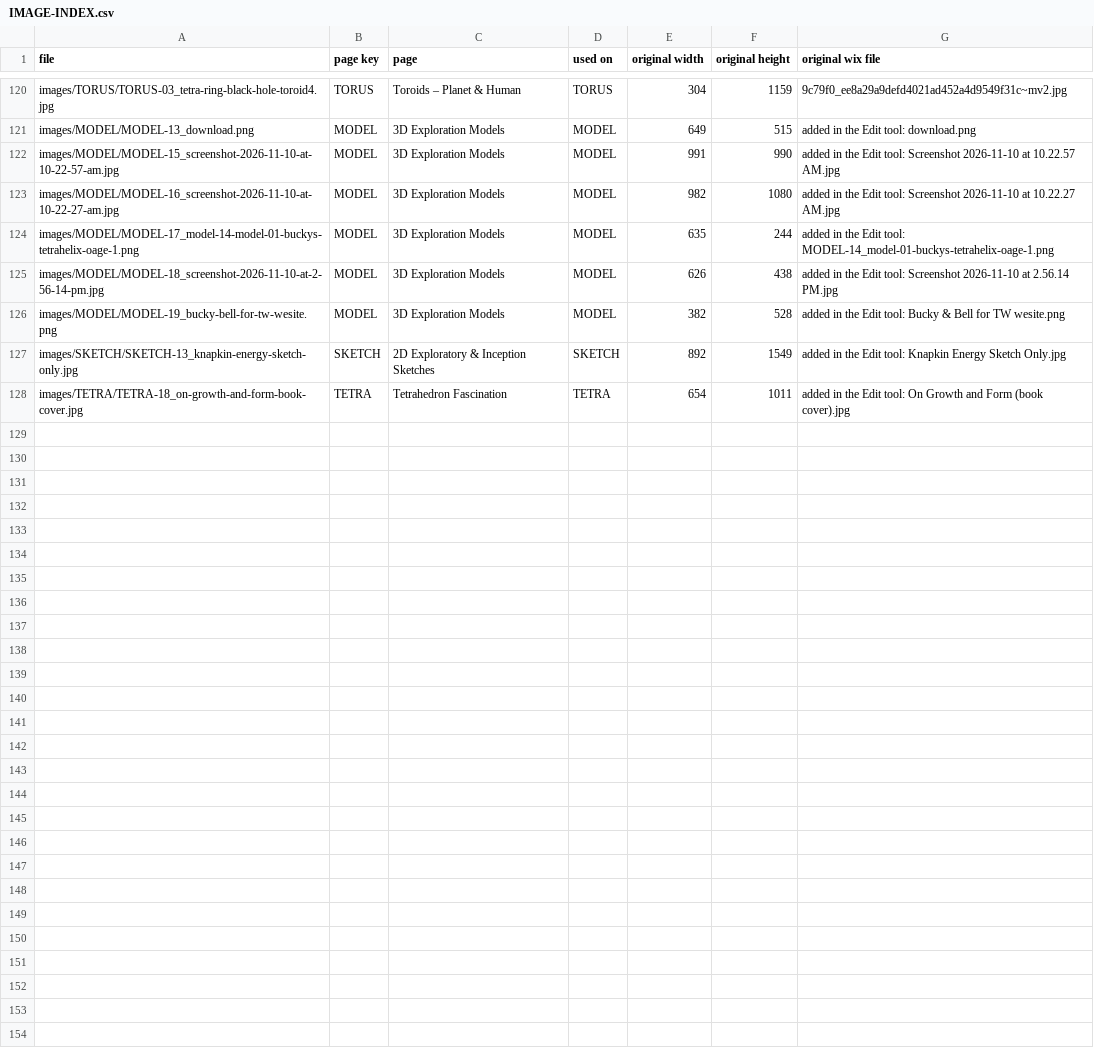
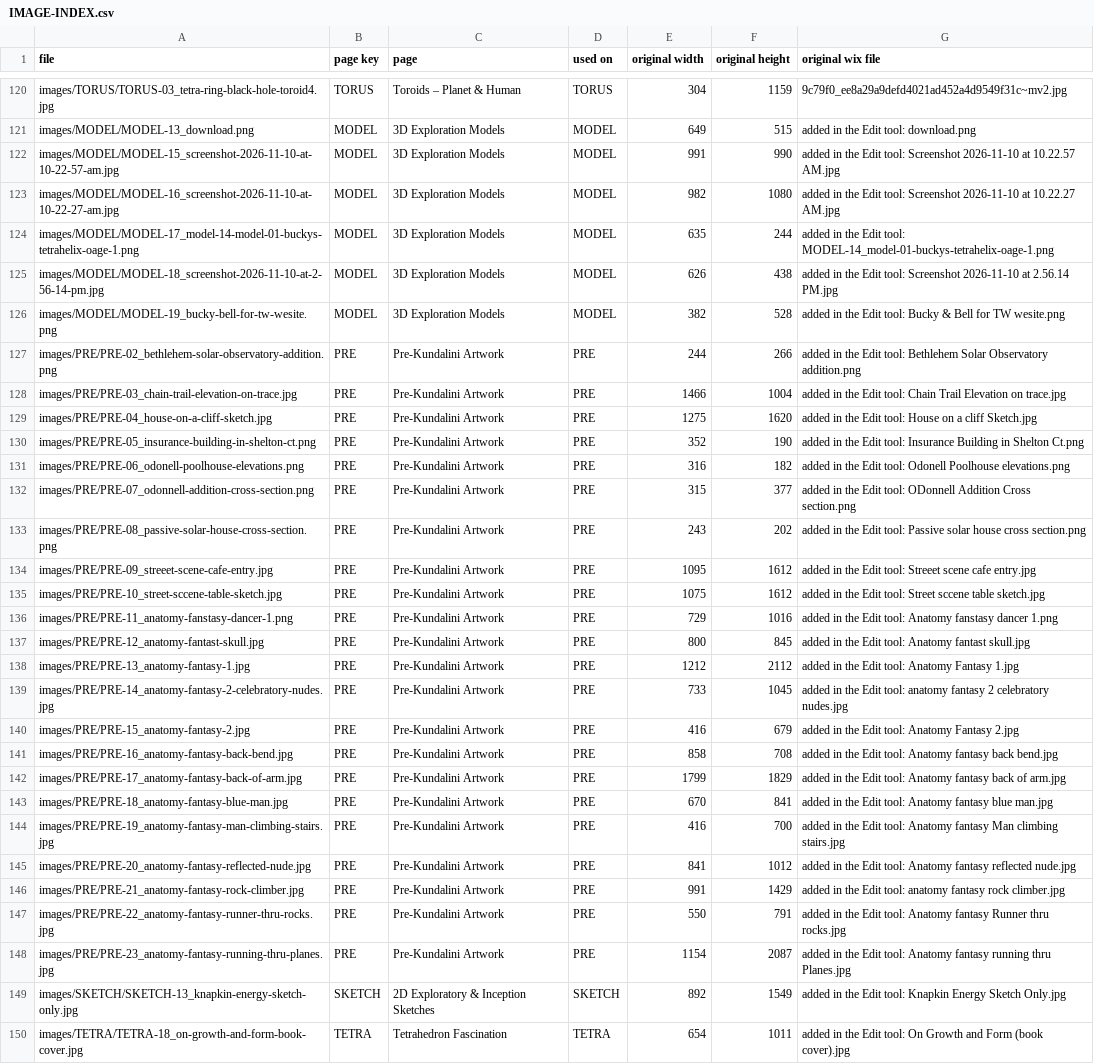
Before and after one commit to joematto/tetrawave, a CSV file: IMAGE-INDEX.csv, drawn as a sheet; only a part is shown, gaps mark what is left out.

```diff
--- a/IMAGE-INDEX.csv
+++ b/IMAGE-INDEX.csv
@@ -126,2 +126,24 @@ images/MODEL/MODEL-18_screenshot-2026-11-10-at-2-56-14-pm.jpg,MODEL,"3D Explorat
 images/MODEL/MODEL-19_bucky-bell-for-tw-wesite.png,MODEL,"3D Exploration Models",MODEL,382,528,added in the Edit tool: Bucky & Bell for TW wesite.png
+images/PRE/PRE-02_bethlehem-solar-observatory-addition.png,PRE,"Pre-Kundalini Artwork",PRE,244,266,added in the Edit tool: Bethlehem Solar Observatory addition.png
+images/PRE/PRE-03_chain-trail-elevation-on-trace.jpg,PRE,"Pre-Kundalini Artwork",PRE,1466,1004,added in the Edit tool: Chain Trail Elevation on trace.jpg
+images/PRE/PRE-04_house-on-a-cliff-sketch.jpg,PRE,"Pre-Kundalini Artwork",PRE,1275,1620,added in the Edit tool: House on a cliff Sketch.jpg
+images/PRE/PRE-05_insurance-building-in-shelton-ct.png,PRE,"Pre-Kundalini Artwork",PRE,352,190,added in the Edit tool: Insurance Building in Shelton Ct.png
+images/PRE/PRE-06_odonell-poolhouse-elevations.png,PRE,"Pre-Kundalini Artwork",PRE,316,182,added in the Edit tool: Odonell Poolhouse elevations.png
+images/PRE/PRE-07_odonnell-addition-cross-section.png,PRE,"Pre-Kundalini Artwork",PRE,315,377,added in the Edit tool: ODonnell Addition Cross section.png
+images/PRE/PRE-08_passive-solar-house-cross-section.png,PRE,"Pre-Kundalini Artwork",PRE,243,202,added in the Edit tool: Passive solar house cross section.png
+images/PRE/PRE-09_streeet-scene-cafe-entry.jpg,PRE,"Pre-Kundalini Artwork",PRE,1095,1612,added in the Edit tool: Streeet scene cafe entry.jpg
+images/PRE/PRE-10_street-sccene-table-sketch.jpg,PRE,"Pre-Kundalini Artwork",PRE,1075,1612,added in the Edit tool: Street sccene table sketch.jpg
+images/PRE/PRE-11_anatomy-fanstasy-dancer-1.png,PRE,"Pre-Kundalini Artwork",PRE,729,1016,added in the Edit tool: Anatomy fanstasy dancer 1.png
+images/PRE/PRE-12_anatomy-fantast-skull.jpg,PRE,"Pre-Kundalini Artwork",PRE,800,845,added in the Edit tool: Anatomy fantast skull.jpg
+images/PRE/PRE-13_anatomy-fantasy-1.jpg,PRE,"Pre-Kundalini Artwork",PRE,1212,2112,added in the Edit tool: Anatomy Fantasy 1.jpg
+images/PRE/PRE-14_anatomy-fantasy-2-celebratory-nudes.jpg,PRE,"Pre-Kundalini Artwork",PRE,733,1045,added in the Edit tool: anatomy fantasy 2 celebratory nudes.jpg
+images/PRE/PRE-15_anatomy-fantasy-2.jpg,PRE,"Pre-Kundalini Artwork",PRE,416,679,added in the Edit tool: Anatomy Fantasy 2.jpg
+images/PRE/PRE-16_anatomy-fantasy-back-bend.jpg,PRE,"Pre-Kundalini Artwork",PRE,858,708,added in the Edit tool: Anatomy fantasy back bend.jpg
+images/PRE/PRE-17_anatomy-fantasy-back-of-arm.jpg,PRE,"Pre-Kundalini Artwork",PRE,1799,1829,added in the Edit tool: Anatomy fantasy back of arm.jpg
+images/PRE/PRE-18_anatomy-fantasy-blue-man.jpg,PRE,"Pre-Kundalini Artwork",PRE,670,841,added in the Edit tool: Anatomy fantasy blue man.jpg
+images/PRE/PRE-19_anatomy-fantasy-man-climbing-stairs.jpg,PRE,"Pre-Kundalini Artwork",PRE,416,700,added in the Edit tool: Anatomy fantasy Man climbing stairs.jpg
+images/PRE/PRE-20_anatomy-fantasy-reflected-nude.jpg,PRE,"Pre-Kundalini Artwork",PRE,841,1012,added in the Edit tool: Anatomy fantasy reflected nude.jpg
+images/PRE/PRE-21_anatomy-fantasy-rock-climber.jpg,PRE,"Pre-Kundalini Artwork",PRE,991,1429,added in the Edit tool: anatomy fantasy rock climber.jpg
+images/PRE/PRE-22_anatomy-fantasy-runner-thru-rocks.jpg,PRE,"Pre-Kundalini Artwork",PRE,550,791,added in the Edit tool: Anatomy fantasy Runner thru rocks.jpg
+images/PRE/PRE-23_anatomy-fantasy-running-thru-planes.jpg,PRE,"Pre-Kundalini Artwork",PRE,1154,2087,added in the Edit tool: Anatomy fantasy running thru Planes.jpg
 images/SKETCH/SKETCH-13_knapkin-energy-sketch-only.jpg,SKETCH,"2D Exploratory & Inception Sketches",SKETCH,892,1549,added in the Edit tool: Knapkin Energy Sketch Only.jpg
```
Also changed, not shown: 57 other files.
